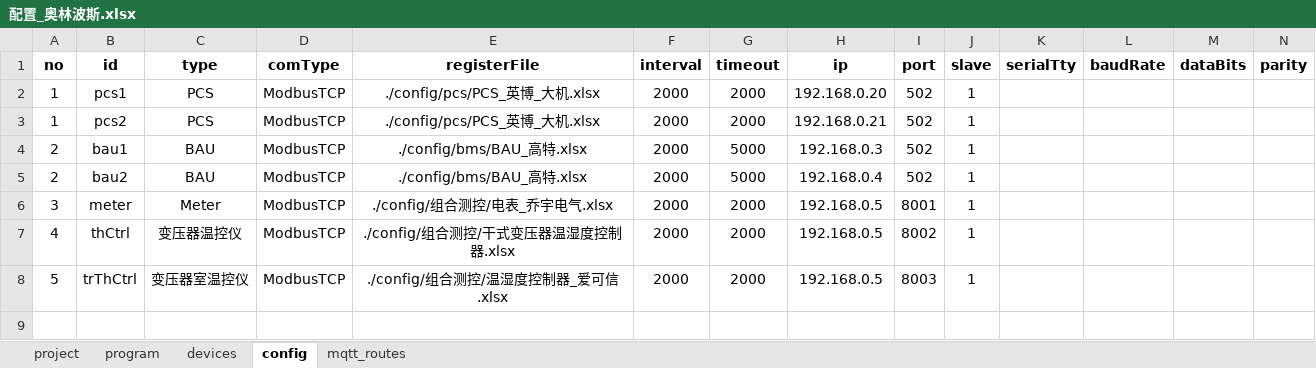
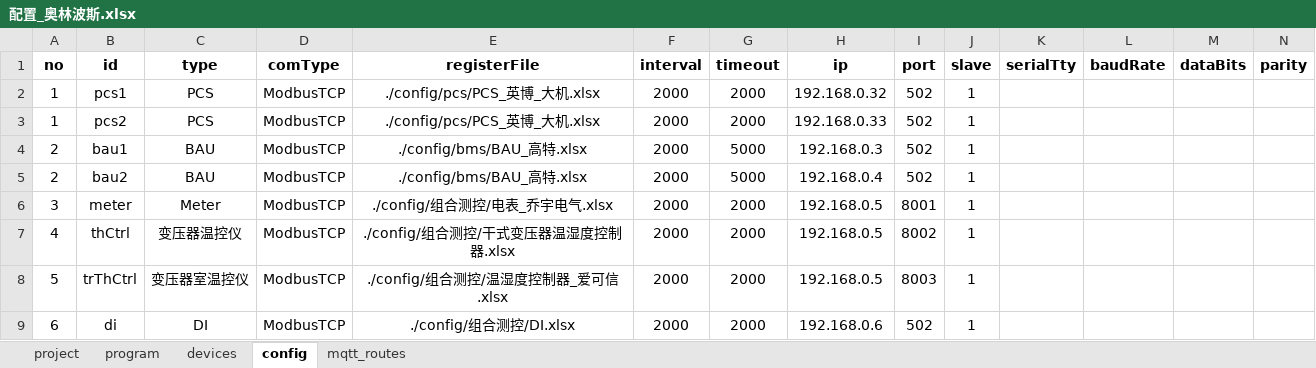
Before and after one commit to mikasa112/collector, an Excel workbook: config/配置_奥林波斯.xlsx, sheet config, drawn as a sheet; only a part is shown; values as stored, in another font and other column widths than the file's, no borders; rows hold the shown columns only; the diff names each change by its address in the sheet, - before the commit and + after, or states it on an @@ line.

```diff
--- a/config/配置_奥林波斯.xlsx (sheet config)
+++ b/config/配置_奥林波斯.xlsx (sheet config)
-H2 (ip): 192.168.0.20
+H2 (ip): 192.168.0.32
-H3 (ip): 192.168.0.21
+H3 (ip): 192.168.0.33
+row 9: 6 | di | DI | ModbusTCP | ./config/组合测控/DI.xlsx | 2000 | 2000 | 192.168.0.6 | 502 | 1
```
Also changed, not shown: 4 other files.
